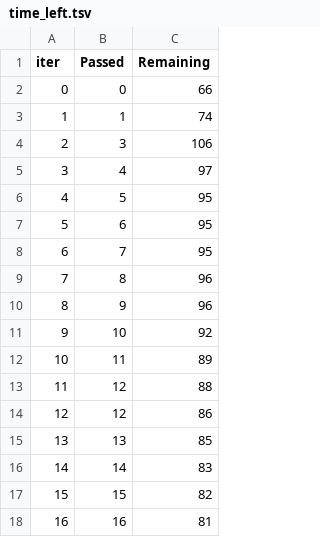
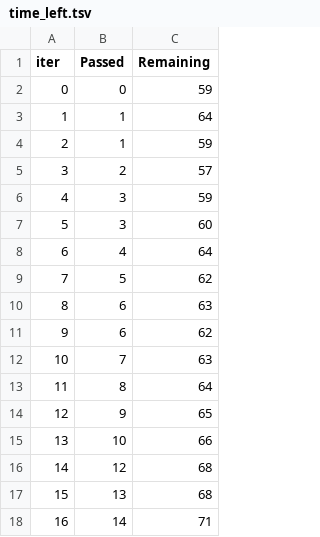
Before and after one commit to Ashishk7011/Student_Performance_ML, a TSV file: catboost_info/time_left.tsv, drawn as a sheet; only a part is shown; the diff covers the shown part only.

```diff
--- a/catboost_info/time_left.tsv
+++ b/catboost_info/time_left.tsv
@@ -1,18 +1,18 @@
 iter	Passed	Remaining
-0	0	66
-1	1	74
-2	3	106
-3	4	97
-4	5	95
-5	6	95
-6	7	95
-7	8	96
-8	9	96
-9	10	92
-10	11	89
-11	12	88
-12	12	86
-13	13	85
-14	14	83
-15	15	82
-16	16	81
+0	0	59
+1	1	64
+2	1	59
+3	2	57
+4	3	59
+5	3	60
+6	4	64
+7	5	62
+8	6	63
+9	6	62
+10	7	63
+11	8	64
+12	9	65
+13	10	66
+14	12	68
+15	13	68
+16	14	71
```
Also changed, not shown: 155 edited cells elsewhere in this file, 4 other files.
